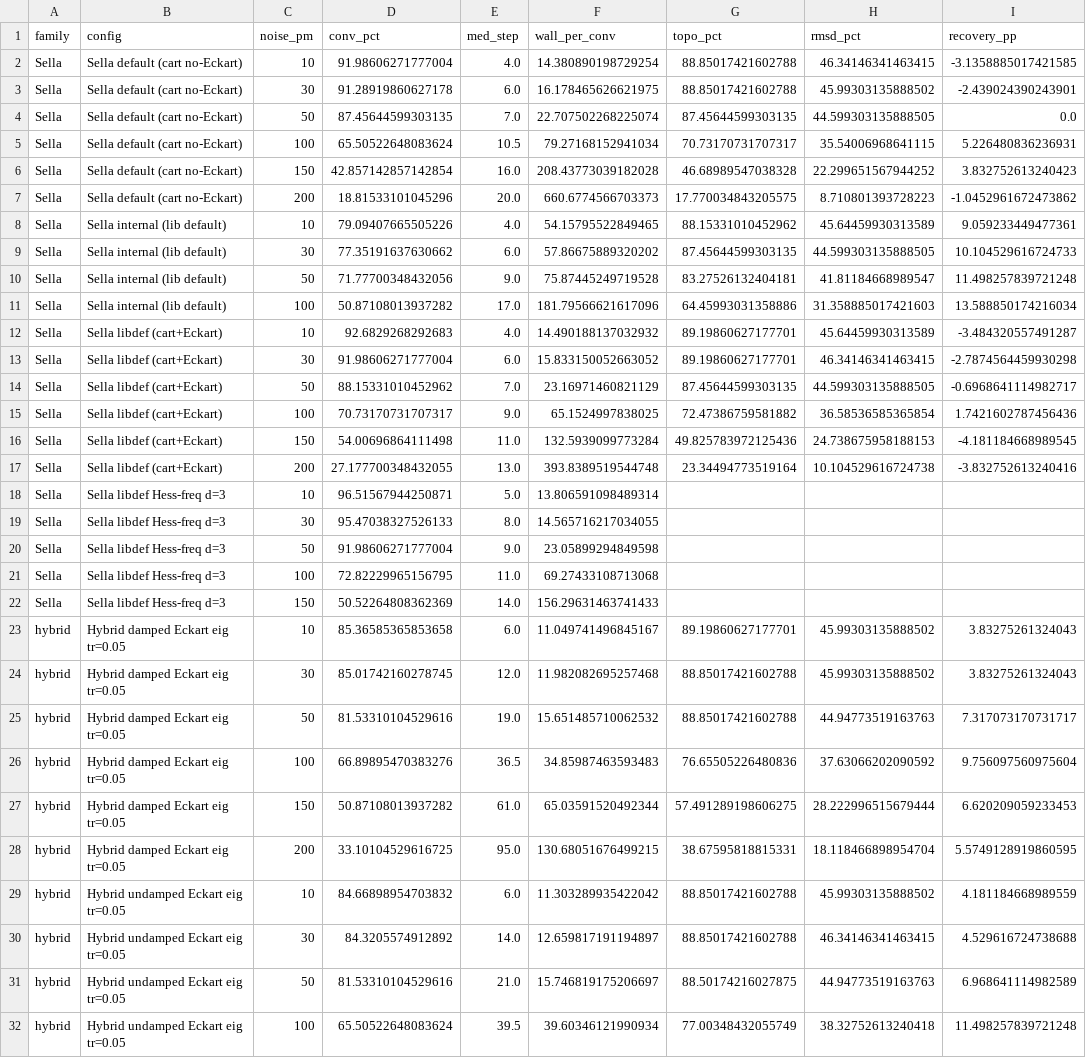
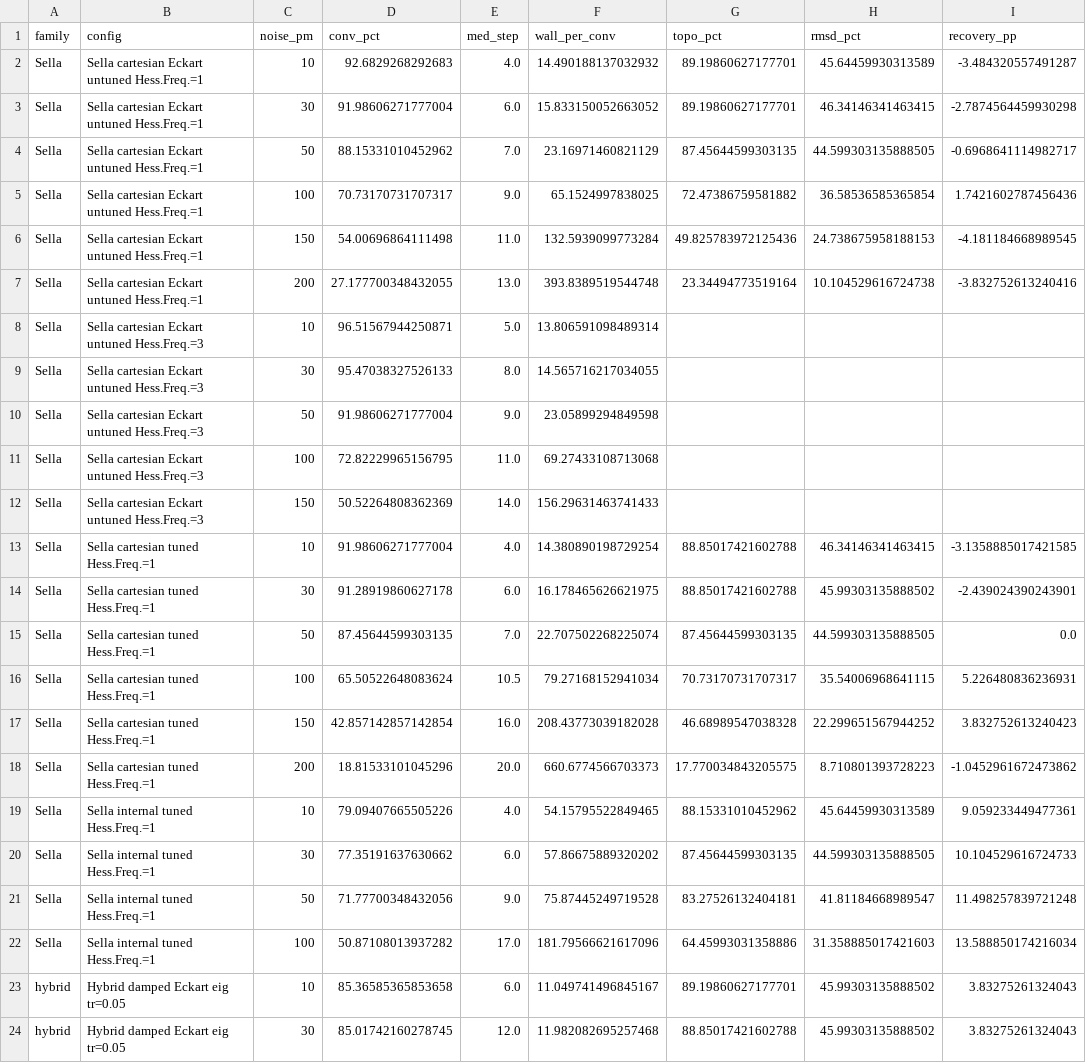
Before and after one commit to memo-ozdincer/GAD_plus, a CSV file: analysis_2026_04_29/master_2026_05_11.csv, drawn as a sheet; only a part is shown; the shorter side is filled out with more unchanged rows.

```diff
--- a/analysis_2026_04_29/master_2026_05_11.csv
+++ b/analysis_2026_04_29/master_2026_05_11.csv
@@ -1,23 +1,23 @@
 family,config,noise_pm,conv_pct,med_step,wall_per_conv,topo_pct,rmsd_pct,recovery_pp
-Sella,Sella default (cart no-Eckart),10,91.98606271777004,4.0,14.380890198729254,88.85017421602788,46.34146341463415,-3.1358885017421585
-Sella,Sella default (cart no-Eckart),30,91.28919860627178,6.0,16.178465626621975,88.85017421602788,45.99303135888502,-2.439024390243901
-Sella,Sella default (cart no-Eckart),50,87.45644599303135,7.0,22.707502268225074,87.45644599303135,44.599303135888505,0.0
-Sella,Sella default (cart no-Eckart),100,65.50522648083624,10.5,79.27168152941034,70.73170731707317,35.54006968641115,5.226480836236931
-Sella,Sella default (cart no-Eckart),150,42.857142857142854,16.0,208.43773039182028,46.68989547038328,22.299651567944252,3.832752613240423
-Sella,Sella default (cart no-Eckart),200,18.81533101045296,20.0,660.6774566703373,17.770034843205575,8.710801393728223,-1.0452961672473862
-Sella,Sella internal (lib default),10,79.09407665505226,4.0,54.15795522849465,88.15331010452962,45.64459930313589,9.059233449477361
-Sella,Sella internal (lib default),30,77.35191637630662,6.0,57.86675889320202,87.45644599303135,44.599303135888505,10.104529616724733
-Sella,Sella internal (lib default),50,71.77700348432056,9.0,75.87445249719528,83.27526132404181,41.81184668989547,11.498257839721248
-Sella,Sella internal (lib default),100,50.87108013937282,17.0,181.79566621617096,64.45993031358886,31.358885017421603,13.588850174216034
-Sella,Sella libdef (cart+Eckart),10,92.6829268292683,4.0,14.490188137032932,89.19860627177701,45.64459930313589,-3.484320557491287
-Sella,Sella libdef (cart+Eckart),30,91.98606271777004,6.0,15.833150052663052,89.19860627177701,46.34146341463415,-2.7874564459930298
-Sella,Sella libdef (cart+Eckart),50,88.15331010452962,7.0,23.16971460821129,87.45644599303135,44.599303135888505,-0.6968641114982717
-Sella,Sella libdef (cart+Eckart),100,70.73170731707317,9.0,65.1524997838025,72.47386759581882,36.58536585365854,1.7421602787456436
-Sella,Sella libdef (cart+Eckart),150,54.00696864111498,11.0,132.5939099773284,49.825783972125436,24.738675958188153,-4.181184668989545
-Sella,Sella libdef (cart+Eckart),200,27.177700348432055,13.0,393.8389519544748,23.34494773519164,10.104529616724738,-3.832752613240416
-Sella,Sella libdef Hess-freq d=3,10,96.51567944250871,5.0,13.806591098489314,,,
-Sella,Sella libdef Hess-freq d=3,30,95.47038327526133,8.0,14.565716217034055,,,
-Sella,Sella libdef Hess-freq d=3,50,91.98606271777004,9.0,23.05899294849598,,,
-Sella,Sella libdef Hess-freq d=3,100,72.82229965156795,11.0,69.27433108713068,,,
-Sella,Sella libdef Hess-freq d=3,150,50.52264808362369,14.0,156.29631463741433,,,
+Sella,Sella cartesian Eckart untuned Hess.Freq.=1,10,92.6829268292683,4.0,14.490188137032932,89.19860627177701,45.64459930313589,-3.484320557491287
+Sella,Sella cartesian Eckart untuned Hess.Freq.=1,30,91.98606271777004,6.0,15.833150052663052,89.19860627177701,46.34146341463415,-2.7874564459930298
+Sella,Sella cartesian Eckart untuned Hess.Freq.=1,50,88.15331010452962,7.0,23.16971460821129,87.45644599303135,44.599303135888505,-0.6968641114982717
+Sella,Sella cartesian Eckart untuned Hess.Freq.=1,100,70.73170731707317,9.0,65.1524997838025,72.47386759581882,36.58536585365854,1.7421602787456436
+Sella,Sella cartesian Eckart untuned Hess.Freq.=1,150,54.00696864111498,11.0,132.5939099773284,49.825783972125436,24.738675958188153,-4.181184668989545
+Sella,Sella cartesian Eckart untuned Hess.Freq.=1,200,27.177700348432055,13.0,393.8389519544748,23.34494773519164,10.104529616724738,-3.832752613240416
+Sella,Sella cartesian Eckart untuned Hess.Freq.=3,10,96.51567944250871,5.0,13.806591098489314,,,
+Sella,Sella cartesian Eckart untuned Hess.Freq.=3,30,95.47038327526133,8.0,14.565716217034055,,,
+Sella,Sella cartesian Eckart untuned Hess.Freq.=3,50,91.98606271777004,9.0,23.05899294849598,,,
+Sella,Sella cartesian Eckart untuned Hess.Freq.=3,100,72.82229965156795,11.0,69.27433108713068,,,
+Sella,Sella cartesian Eckart untuned Hess.Freq.=3,150,50.52264808362369,14.0,156.29631463741433,,,
+Sella,Sella cartesian tuned Hess.Freq.=1,10,91.98606271777004,4.0,14.380890198729254,88.85017421602788,46.34146341463415,-3.1358885017421585
+Sella,Sella cartesian tuned Hess.Freq.=1,30,91.28919860627178,6.0,16.178465626621975,88.85017421602788,45.99303135888502,-2.439024390243901
+Sella,Sella cartesian tuned Hess.Freq.=1,50,87.45644599303135,7.0,22.707502268225074,87.45644599303135,44.599303135888505,0.0
+Sella,Sella cartesian tuned Hess.Freq.=1,100,65.50522648083624,10.5,79.27168152941034,70.73170731707317,35.54006968641115,5.226480836236931
+Sella,Sella cartesian tuned Hess.Freq.=1,150,42.857142857142854,16.0,208.43773039182028,46.68989547038328,22.299651567944252,3.832752613240423
+Sella,Sella cartesian tuned Hess.Freq.=1,200,18.81533101045296,20.0,660.6774566703373,17.770034843205575,8.710801393728223,-1.0452961672473862
+Sella,Sella internal tuned Hess.Freq.=1,10,79.09407665505226,4.0,54.15795522849465,88.15331010452962,45.64459930313589,9.059233449477361
+Sella,Sella internal tuned Hess.Freq.=1,30,77.35191637630662,6.0,57.86675889320202,87.45644599303135,44.599303135888505,10.104529616724733
+Sella,Sella internal tuned Hess.Freq.=1,50,71.77700348432056,9.0,75.87445249719528,83.27526132404181,41.81184668989547,11.498257839721248
+Sella,Sella internal tuned Hess.Freq.=1,100,50.87108013937282,17.0,181.79566621617096,64.45993031358886,31.358885017421603,13.588850174216034
 hybrid,Hybrid damped Eckart eig tr=0.05,10,85.36585365853658,6.0,11.049741496845167,89.19860627177701,45.99303135888502,3.83275261324043
```
Also changed, not shown: 45 other files.
